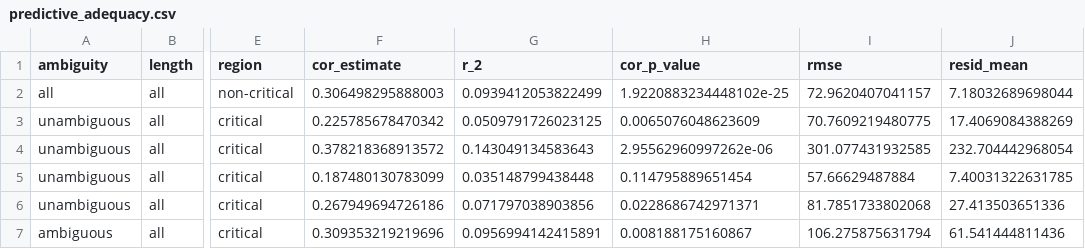
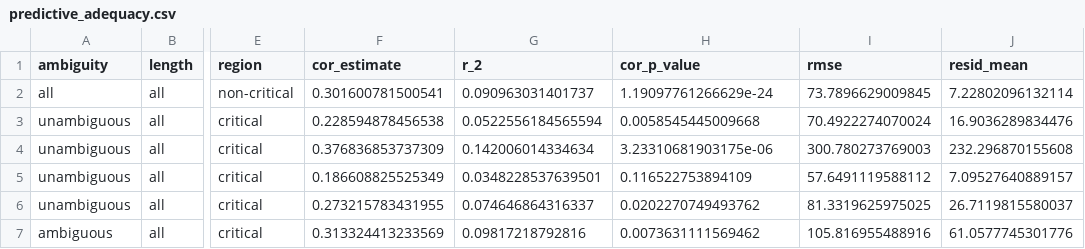
Before and after one commit to amanirmk/digging-in, a CSV file: reported_results/npz_spr/predictive_adequacy.csv, drawn as a sheet; only a part is shown, gaps mark what is left out; the diff covers the shown part only; the diff names each change by its address in the sheet, - before the commit and + after, or states it on an @@ line.

```diff
--- a/reported_results/npz_spr/predictive_adequacy.csv
+++ b/reported_results/npz_spr/predictive_adequacy.csv
-F2 (cor_estimate): 0.306498295888003
+F2 (cor_estimate): 0.301600781500541
-G2 (r_2): 0.0939412053822499
+G2 (r_2): 0.090963031401737
-H2 (cor_p_value): 1.9220883234448102e-25
+H2 (cor_p_value): 1.19097761266629e-24
-I2 (rmse): 72.9620407041157
+I2 (rmse): 73.7896629009845
-J2 (resid_mean): 7.18032689698044
+J2 (resid_mean): 7.22802096132114
-F3 (cor_estimate): 0.225785678470342
+F3 (cor_estimate): 0.228594878456538
-G3 (r_2): 0.0509791726023125
+G3 (r_2): 0.0522556184565594
-H3 (cor_p_value): 0.0065076048623609
+H3 (cor_p_value): 0.0058545445009668
-I3 (rmse): 70.7609219480775
+I3 (rmse): 70.4922274070024
-J3 (resid_mean): 17.4069084388269
+J3 (resid_mean): 16.9036289834476
-F4 (cor_estimate): 0.378218368913572
+F4 (cor_estimate): 0.376836853737309
-G4 (r_2): 0.143049134583643
+G4 (r_2): 0.142006014334634
-H4 (cor_p_value): 2.95562960997262e-06
+H4 (cor_p_value): 3.23310681903175e-06
-I4 (rmse): 301.077431932585
+I4 (rmse): 300.780273769003
-J4 (resid_mean): 232.704442968054
+J4 (resid_mean): 232.296870155608
-F5 (cor_estimate): 0.187480130783099
+F5 (cor_estimate): 0.186608825525349
-G5 (r_2): 0.035148799438448
+G5 (r_2): 0.0348228537639501
-H5 (cor_p_value): 0.114795889651454
+H5 (cor_p_value): 0.116522753894109
-I5 (rmse): 57.66629487884
+I5 (rmse): 57.6491119588112
-J5 (resid_mean): 7.40031322631785
+J5 (resid_mean): 7.09527640889157
-F6 (cor_estimate): 0.267949694726186
+F6 (cor_estimate): 0.273215783431955
-G6 (r_2): 0.071797038903856
+G6 (r_2): 0.074646864316337
-H6 (cor_p_value): 0.0228686742971371
+H6 (cor_p_value): 0.0202270749493762
-I6 (rmse): 81.7851733802068
+I6 (rmse): 81.3319625975025
-J6 (resid_mean): 27.413503651336
+J6 (resid_mean): 26.7119815580037
-F7 (cor_estimate): 0.309353219219696
+F7 (cor_estimate): 0.313324413233569
-G7 (r_2): 0.0956994142415891
+G7 (r_2): 0.09817218792816
-H7 (cor_p_value): 0.008188175160867
+H7 (cor_p_value): 0.0073631111569462
-I7 (rmse): 106.275875631794
+I7 (rmse): 105.816955488916
-J7 (resid_mean): 61.541444811436
+J7 (resid_mean): 61.0577745301776
```
Also changed, not shown: 15 edited cells elsewhere in this file, 24 other files.
